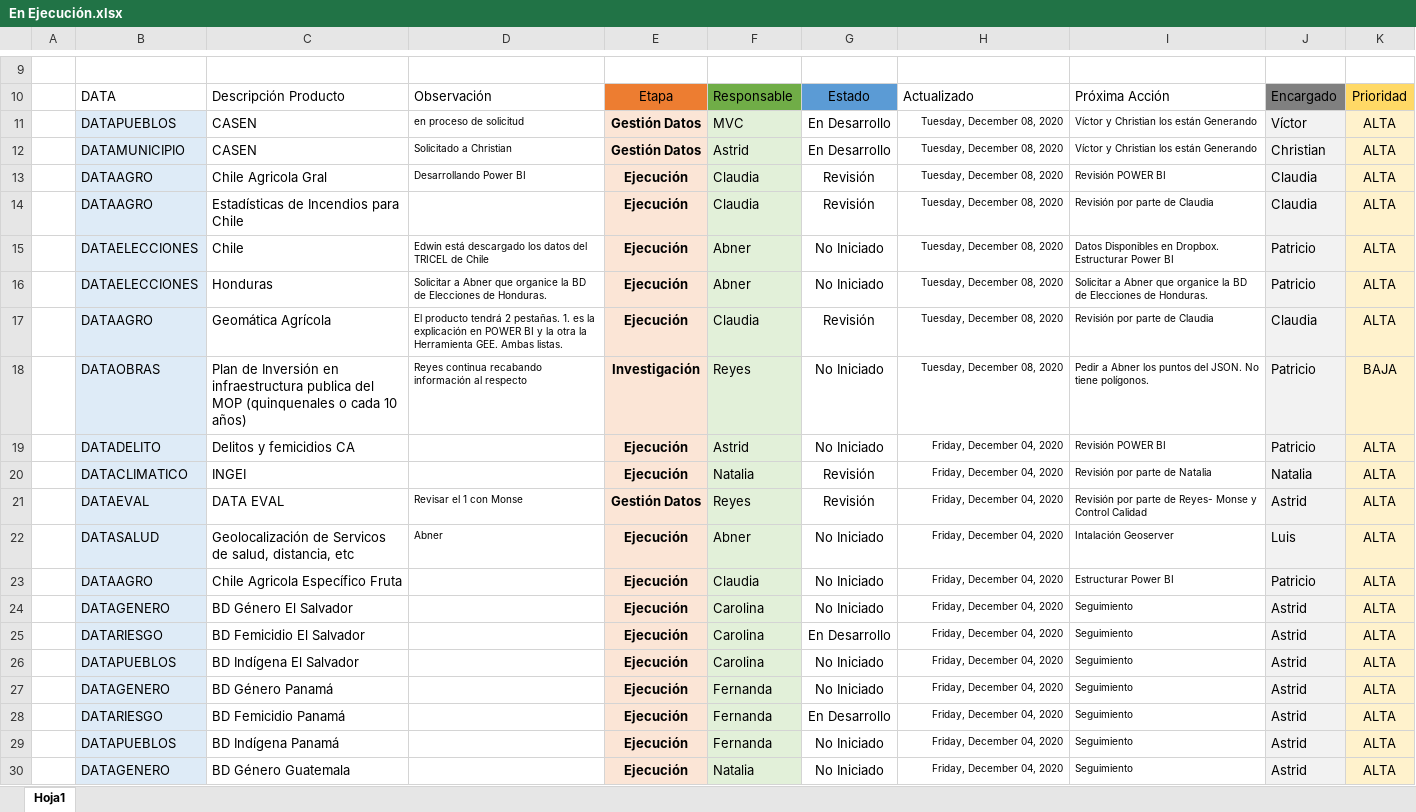
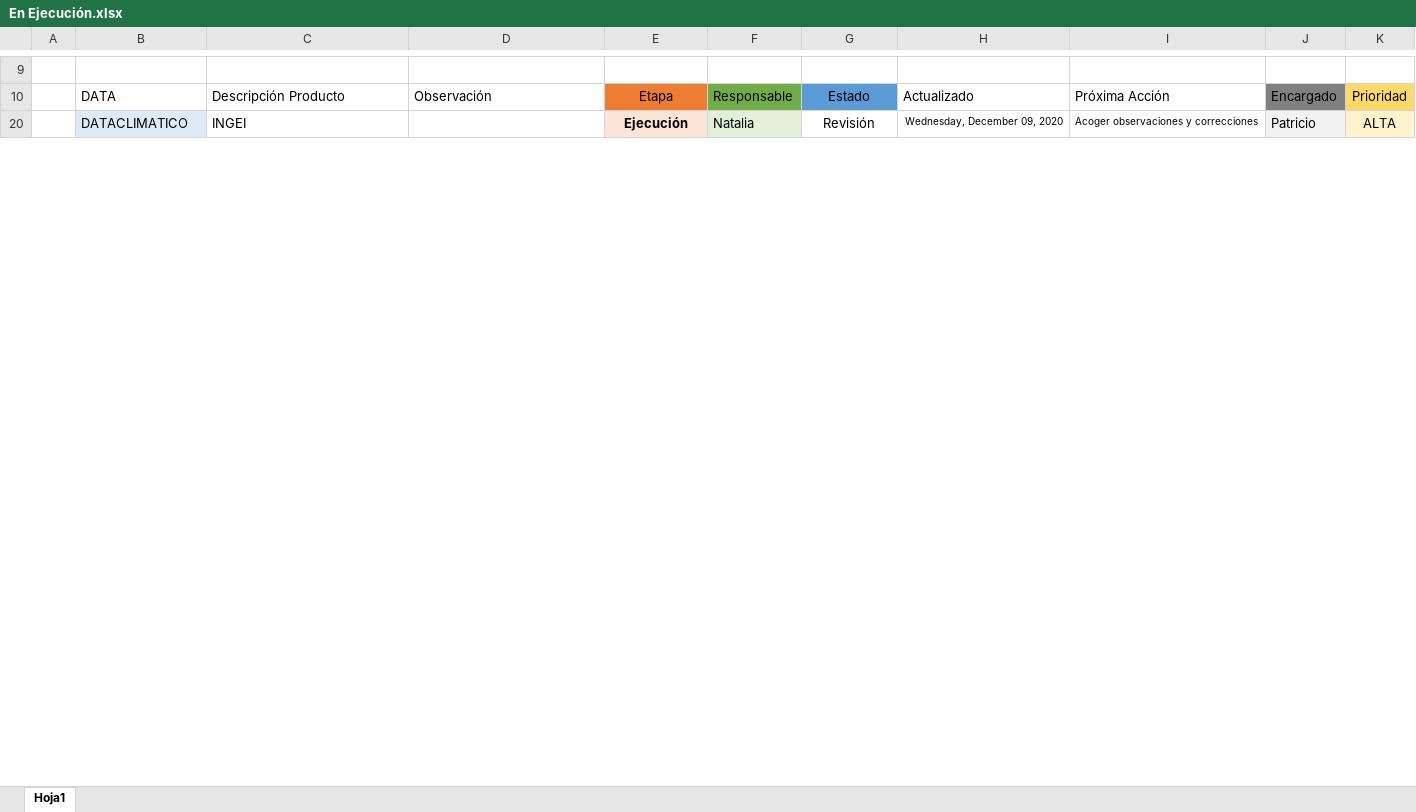
Before and after one commit to Sud-Austral/MONITOREO-DI, an Excel workbook: En Ejecución.xlsx, sheet Hoja1, drawn as a sheet; only a part is shown, gaps mark what is left out; values as stored, in another font and other column widths than the file's, no borders; charts and pictures and conditional formats and table styles not drawn; the diff covers the shown part only; the diff names each change by its address in the sheet, - before the commit and + after, or states it on an @@ line.

Commit message:
Update En Ejecución.xlsx

```diff
--- a/En Ejecución.xlsx (sheet Hoja1)
+++ b/En Ejecución.xlsx (sheet Hoja1)
@@ row 11 hidden:  | DATAPUEBLOS | CASEN | en proceso de solicitud | Gestión Datos | MVC | En Desarrollo | Tuesday, December 08, 2020 | Víctor y Christian los están Generando | Víctor | ALTA @@
@@ row 12 hidden:  | DATAMUNICIPIO | CASEN | Solicitado a Christian | Gestión Datos | Astrid | En Desarrollo | Tuesday, December 08, 2020 | Víctor y Christian los están Generando | Christian | ALTA @@
@@ row 13 hidden:  | DATAAGRO | Chile Agricola Gral | Desarrollando Power BI | Ejecución | Claudia | Revisión | Tuesday, December 08, 2020 | Revisión POWER BI | Claudia | ALTA @@
-row 14:  | DATAAGRO | Estadísticas de Incendios para Chile |  | Ejecución | Claudia | Revisión | Tuesday, December 08, 2020 | Revisión por parte de Claudia | Claudia | ALTA
@@ row 15 hidden:  | DATAELECCIONES | Chile | Edwin está descargado los datos del TRICEL de Chile | Ejecución | Abner | No Iniciado | Tuesday, December 08, 2020 | Datos Disponibles en Dropbox. Estructurar Power BI | Patricio | ALTA @@
@@ row 16 hidden:  | DATAELECCIONES | Honduras | Solicitar a Abner que organice la BD de Elecciones de Honduras. | Ejecución | Abner | No Iniciado | Tuesday, December 08, 2020 | Solicitar a Abner que organice la BD de Elecciones de Honduras. | Patricio | ALTA @@
@@ row 17 hidden:  | DATAAGRO | Geomática Agrícola | El producto tendrá 2 pestañas. 1. es la explicación en POWER BI y la otra la Herramienta GEE. Ambas listas. | Ejecución | Claudia | Revisión | Tuesday, December 08, 2020 | Revisión por parte de Claudia | Claudia | ALTA @@
@@ row 18 hidden:  | DATAOBRAS | Plan de Inversión en infraestructura publica del MOP (quinquenales o cada 10 años) | Reyes continua recabando información al respecto | Investigación | Reyes | No Iniciado | Tuesday, December 08, 2020 | Pedir a Abner los puntos del JSON. No tiene polígonos. | Patricio | BAJA @@
@@ row 19 hidden:  | DATADELITO | Delitos y femicidios CA |  | Ejecución | Astrid | No Iniciado | Friday, December 04, 2020 | Revisión POWER BI | Patricio | ALTA @@
-H20: Friday, December 04, 2020
+H20: Wednesday, December 09, 2020
-I20: Revisión por parte de Natalia
+I20: Acoger observaciones y correcciones
-J20: Natalia
+J20: Patricio
@@ row 21 hidden:  | DATAEVAL | DATA EVAL | Revisar el 1 con Monse | Gestión Datos | Reyes | Revisión | Friday, December 04, 2020 | Revisión por parte de Reyes- Monse y Control Calidad | Astrid | ALTA @@
@@ row 22 hidden:  | DATASALUD | Geolocalización de Servicos de salud, distancia, etc | Abner | Ejecución | Abner | No Iniciado | Friday, December 04, 2020 | Intalación Geoserver | Luis | ALTA @@
@@ row 23 hidden:  | DATAAGRO | Chile Agricola Específico Fruta |  | Ejecución | Claudia | No Iniciado | Friday, December 04, 2020 | Estructurar Power BI | Patricio | ALTA @@
@@ row 24 hidden:  | DATAGENERO | BD Género El Salvador |  | Ejecución | Carolina | No Iniciado | Friday, December 04, 2020 | Seguimiento | Astrid | ALTA @@
-row 25:  | DATARIESGO | BD Femicidio El Salvador |  | Ejecución | Carolina | En Desarrollo | Friday, December 04, 2020 | Seguimiento | Astrid | ALTA
@@ row 26 hidden:  | DATAPUEBLOS | BD Indígena El Salvador |  | Ejecución | Carolina | No Iniciado | Friday, December 04, 2020 | Seguimiento | Astrid | ALTA @@
@@ row 27 hidden:  | DATAGENERO | BD Género Panamá |  | Ejecución | Fernanda | No Iniciado | Friday, December 04, 2020 | Seguimiento | Astrid | ALTA @@
-row 28:  | DATARIESGO | BD Femicidio Panamá |  | Ejecución | Fernanda | En Desarrollo | Friday, December 04, 2020 | Seguimiento | Astrid | ALTA
@@ row 29 hidden:  | DATAPUEBLOS | BD Indígena Panamá |  | Ejecución | Fernanda | No Iniciado | Friday, December 04, 2020 | Seguimiento | Astrid | ALTA @@
@@ row 30 hidden:  | DATAGENERO | BD Género Guatemala |  | Ejecución | Natalia | No Iniciado | Friday, December 04, 2020 | Seguimiento | Astrid | ALTA @@
```
Also changed, not shown: 7 removed rows, 32 hidden or unhidden rows and 7 edited cells elsewhere in this sheet, hidden cells.
